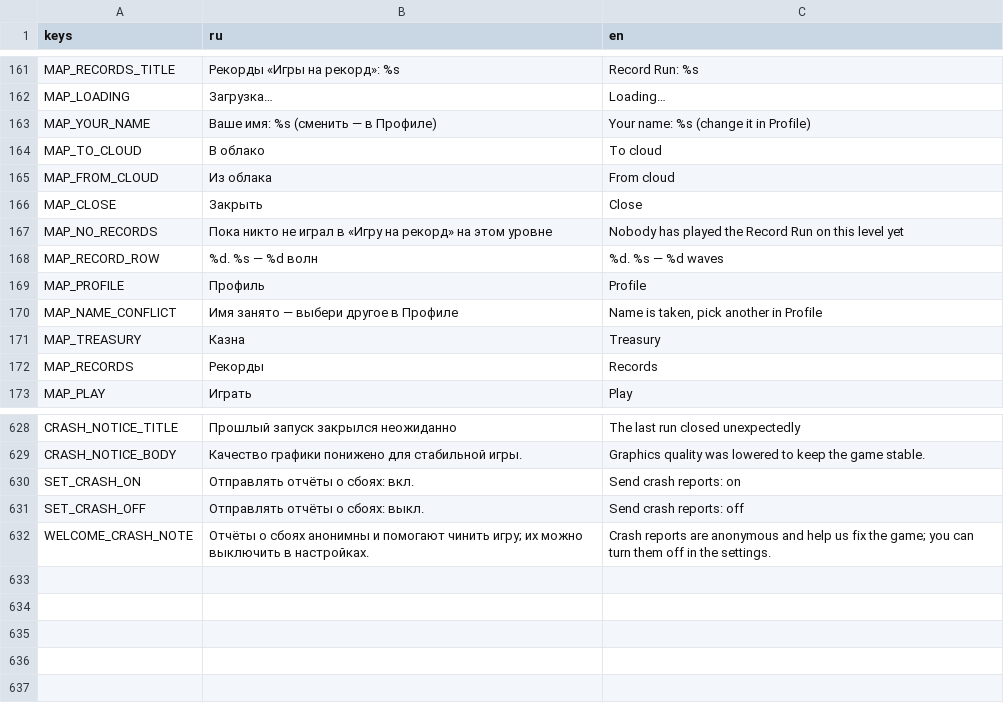
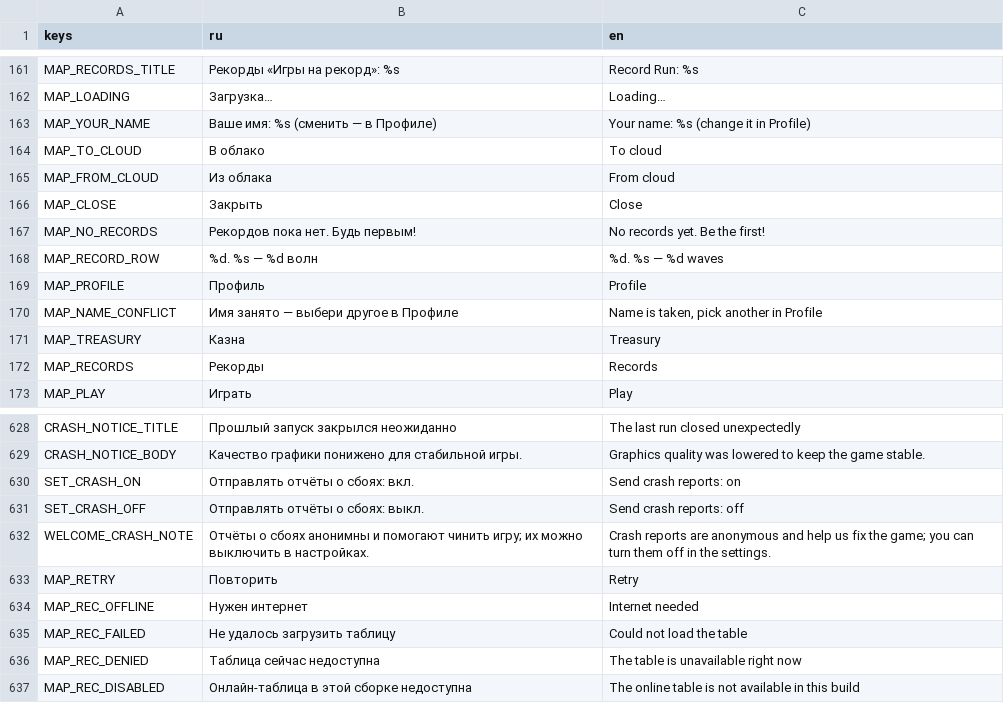
Before and after one commit to glebanya13/tinyguard, a CSV file: translations/strings.csv, drawn as a sheet; only a part is shown, gaps mark what is left out.

```diff
--- a/translations/strings.csv
+++ b/translations/strings.csv
@@ -176,3 +176,3 @@ MAP_FROM_CLOUD,Из облака,From cloud
 MAP_CLOSE,Закрыть,Close
-MAP_NO_RECORDS,Пока никто не играл в «Игру на рекорд» на этом уровне,Nobody has played the Record Run on this level yet
+MAP_NO_RECORDS,Рекордов пока нет. Будь первым!,No records yet. Be the first!
 MAP_RECORD_ROW,%d. %s — %d волн,%d. %s — %d waves
@@ -648 +648,6 @@ SET_CRASH_OFF,Отправлять отчёты о сбоях: выкл.,Send cr
 WELCOME_CRASH_NOTE,"Отчёты о сбоях анонимны и помогают чинить игру; их можно выключить в настройках.","Crash reports are anonymous and help us fix the game; you can turn them off in the settings."
+MAP_RETRY,Повторить,Retry
+MAP_REC_OFFLINE,Нужен интернет,Internet needed
+MAP_REC_FAILED,Не удалось загрузить таблицу,Could not load the table
+MAP_REC_DENIED,Таблица сейчас недоступна,The table is unavailable right now
+MAP_REC_DISABLED,Онлайн-таблица в этой сборке недоступна,The online table is not available in this build
```
Also changed, not shown: 37 other files.
